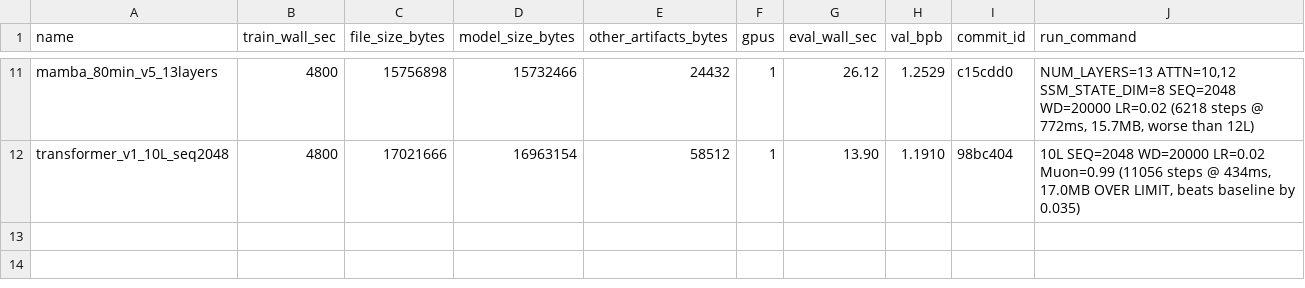
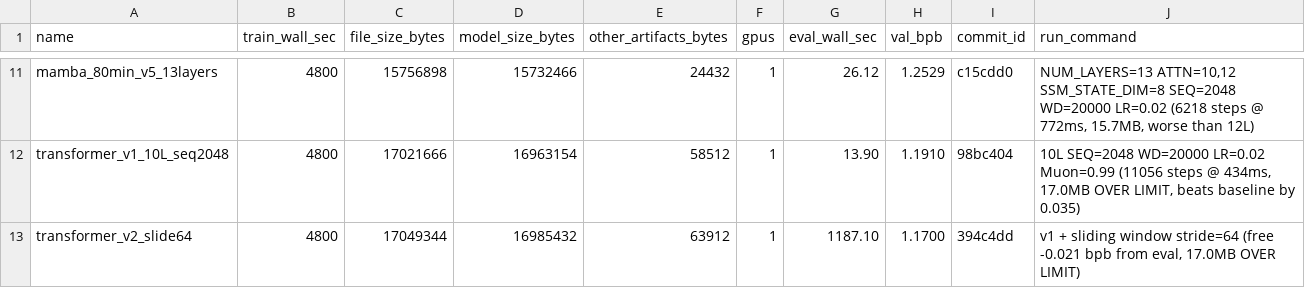
Before and after one commit to openai/parameter-golf, a CSV file: experiments.csv, drawn as a sheet; only a part is shown, gaps mark what is left out; the diff names each change by its address in the sheet, - before the commit and + after, or states it on an @@ line.

```diff
--- a/experiments.csv
+++ b/experiments.csv
+row 13: transformer_v2_slide64 | 4800 | 17049344 | 16985432 | 63912 | 1 | 1187.10 | 1.1700 | 394c4dd | v1 + sliding window stride=64 (free -0.021 bpb from eval, 17.0MB OVER LIMIT)
```
